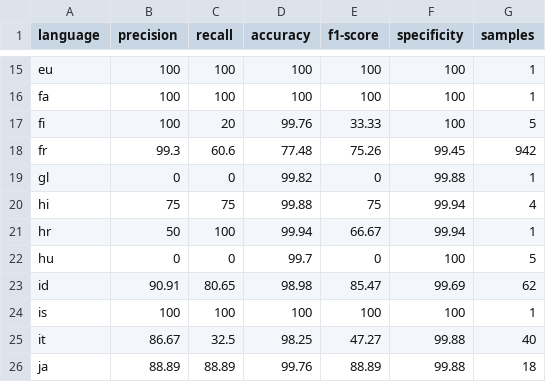
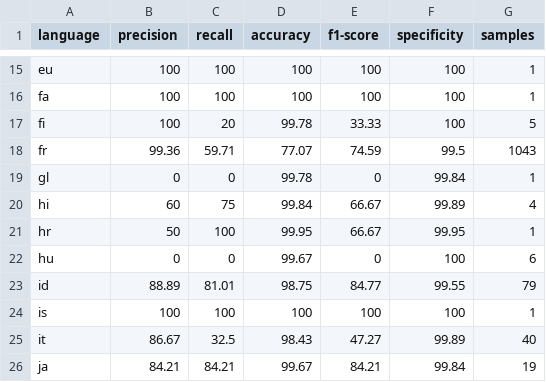
Before and after one commit to MaximeSobrier/language-detector-research, a CSV file: results/ldw-multilingual-2k.csv, drawn as a sheet; only a part is shown, gaps mark what is left out; the diff covers the shown part only.

```diff
--- a/results/ldw-multilingual-2k.csv
+++ b/results/ldw-multilingual-2k.csv
@@ -16,11 +16,11 @@ eu,100,100,100,100,100,1
 fa,100,100,100,100,100,1
-fi,100,20,99.76,33.33,100,5
-fr,99.3,60.6,77.48,75.26,99.45,942
-gl,0,0,99.82,0,99.88,1
-hi,75,75,99.88,75,99.94,4
-hr,50,100,99.94,66.67,99.94,1
-hu,0,0,99.7,0,100,5
-id,90.91,80.65,98.98,85.47,99.69,62
+fi,100,20,99.78,33.33,100,5
+fr,99.36,59.71,77.07,74.59,99.5,1043
+gl,0,0,99.78,0,99.84,1
+hi,60,75,99.84,66.67,99.89,4
+hr,50,100,99.95,66.67,99.95,1
+hu,0,0,99.67,0,100,6
+id,88.89,81.01,98.75,84.77,99.55,79
 is,100,100,100,100,100,1
-it,86.67,32.5,98.25,47.27,99.88,40
-ja,88.89,88.89,99.76,88.89,99.88,18
+it,86.67,32.5,98.43,47.27,99.89,40
+ja,84.21,84.21,99.67,84.21,99.84,19
```
Also changed, not shown: 1 added row and 92 edited cells elsewhere in this file, results/ldw-multilingual-10k.csv, results/ldw-multilingual-1k.csv, 18 other files.
